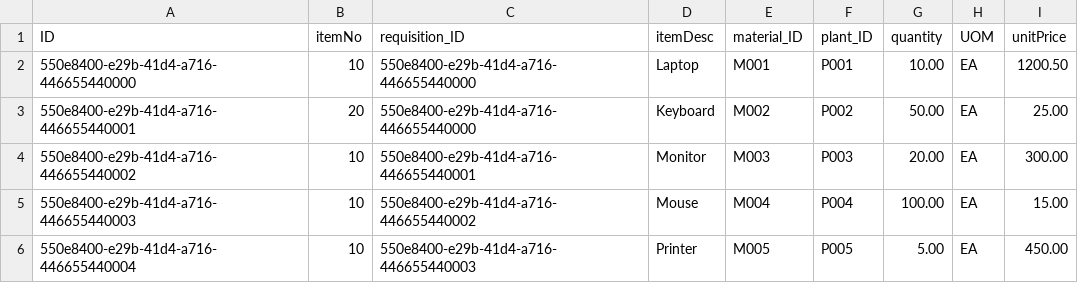
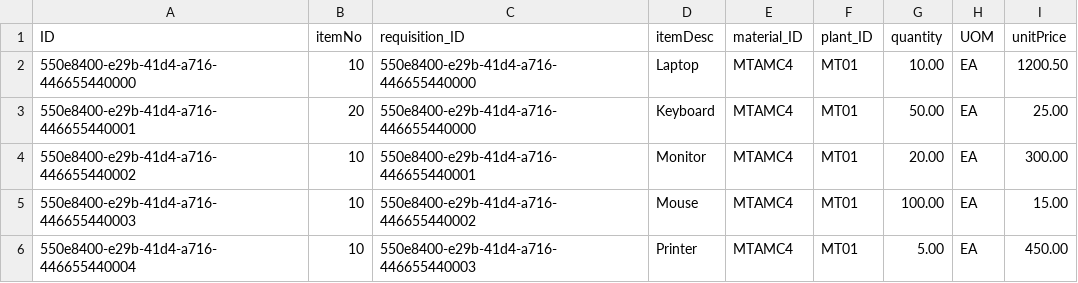
Before and after one commit to dhanush-kaduluri/RequestPortal, a CSV file: db/csv/requisition-Items.csv, drawn as a sheet.

```diff
--- a/db/csv/requisition-Items.csv
+++ b/db/csv/requisition-Items.csv
@@ -1,6 +1,6 @@
 ID,itemNo,requisition_ID,itemDesc,material_ID,plant_ID,quantity,UOM,unitPrice
-"550e8400-e29b-41d4-a716-446655440000",10,"550e8400-e29b-41d4-a716-446655440000","Laptop","M001","P001",10.00,"EA",1200.50
-"550e8400-e29b-41d4-a716-446655440001",20,"550e8400-e29b-41d4-a716-446655440000","Keyboard","M002","P002",50.00,"EA",25.00
-"550e8400-e29b-41d4-a716-446655440002",10,"550e8400-e29b-41d4-a716-446655440001","Monitor","M003","P003",20.00,"EA",300.00
-"550e8400-e29b-41d4-a716-446655440003",10,"550e8400-e29b-41d4-a716-446655440002","Mouse","M004","P004",100.00,"EA",15.00
-"550e8400-e29b-41d4-a716-446655440004",10,"550e8400-e29b-41d4-a716-446655440003","Printer","M005","P005",5.00,"EA",450.00
+"550e8400-e29b-41d4-a716-446655440000",10,"550e8400-e29b-41d4-a716-446655440000","Laptop","MTAMC4","MT01",10.00,"EA",1200.50
+"550e8400-e29b-41d4-a716-446655440001",20,"550e8400-e29b-41d4-a716-446655440000","Keyboard","MTAMC4","MT01",50.00,"EA",25.00
+"550e8400-e29b-41d4-a716-446655440002",10,"550e8400-e29b-41d4-a716-446655440001","Monitor","MTAMC4","MT01",20.00,"EA",300.00
+"550e8400-e29b-41d4-a716-446655440003",10,"550e8400-e29b-41d4-a716-446655440002","Mouse","MTAMC4","MT01",100.00,"EA",15.00
+"550e8400-e29b-41d4-a716-446655440004",10,"550e8400-e29b-41d4-a716-446655440003","Printer","MTAMC4","MT01",5.00,"EA",450.00
```
Also changed, not shown: db/csv/requisition-PurchaseRequisition.csv, 10 other files.
